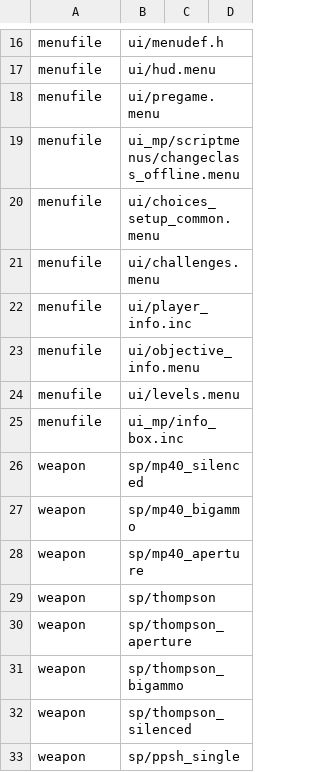
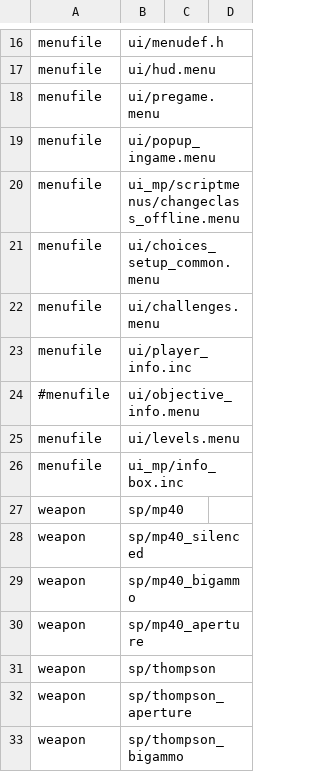
Before and after one commit to Martos/CampaignEnhanced-COD5, a CSV file: CampaignEnhanced/mod.csv, drawn as a sheet; only a part is shown, gaps mark what is left out; the shorter side is filled out with more unchanged rows; the diff covers the shown part only.

```diff
--- a/CampaignEnhanced/mod.csv
+++ b/CampaignEnhanced/mod.csv
@@ -18,2 +18,3 @@ menufile,ui/hud.menu
 menufile,ui/pregame.menu
+menufile,ui/popup_ingame.menu
 menufile,ui_mp/scriptmenus/changeclass_offline.menu
@@ -22,5 +23,6 @@ menufile,ui/challenges.menu
 menufile,ui/player_info.inc
-menufile,ui/objective_info.menu
+#menufile,ui/objective_info.menu
 menufile,ui/levels.menu
 menufile,ui_mp/info_box.inc
+weapon,sp/mp40
 weapon,sp/mp40_silenced
```
Also changed, not shown: 9 added rows and 2 edited cells elsewhere in this file.
